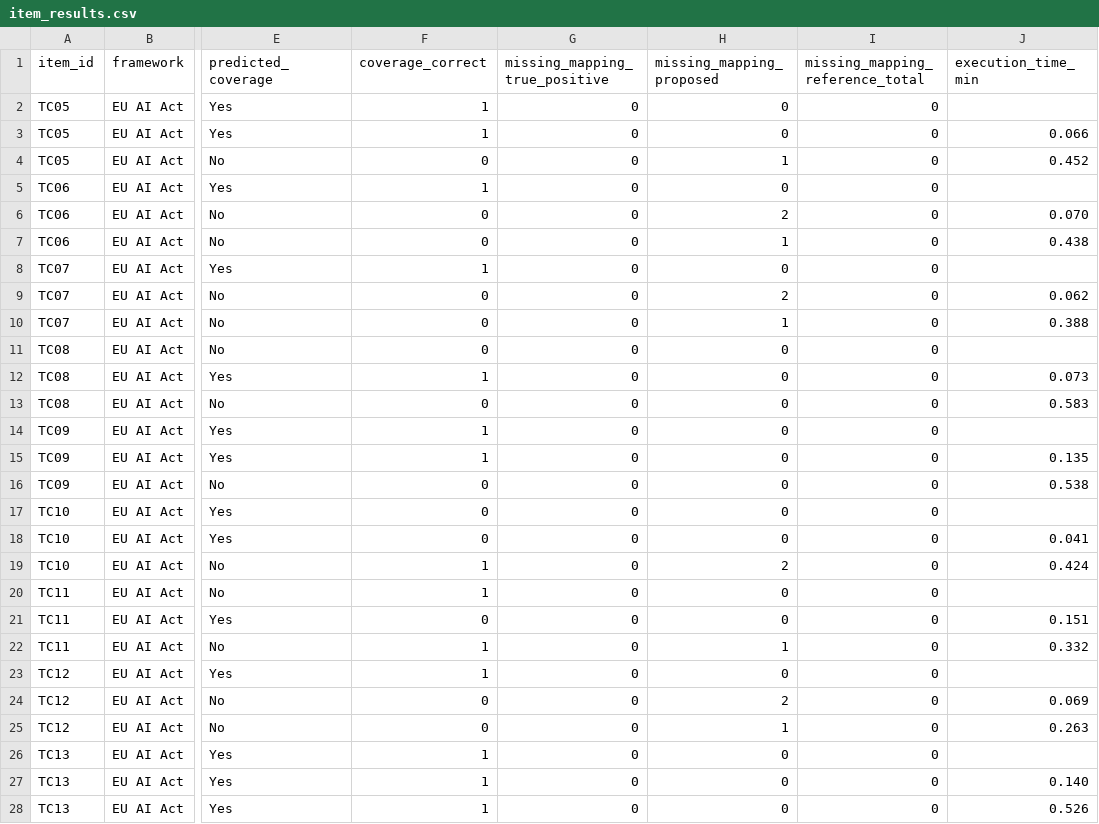
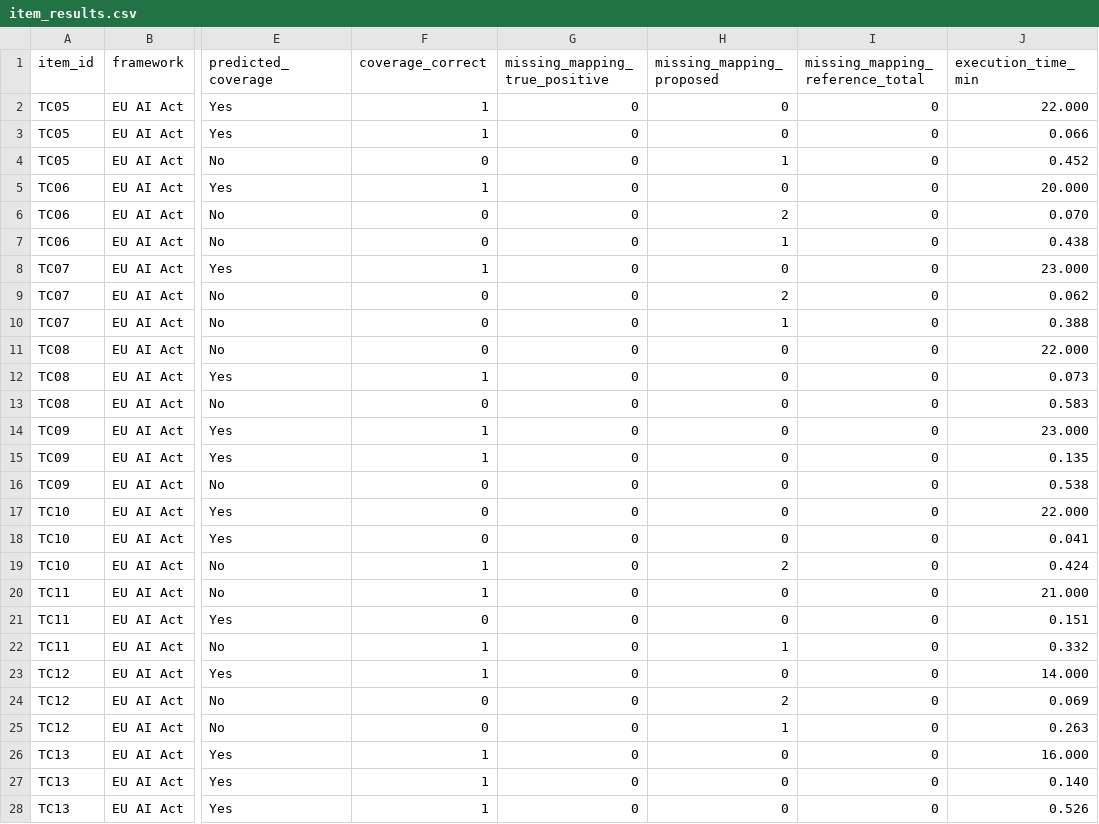
Before and after one commit to liyouqi/ai-cyber-risk-thesis, a CSV file: experiments/results/item_results.csv, drawn as a sheet; only a part is shown, gaps mark what is left out; the diff covers the shown part only; the diff names each change by its address in the sheet, - before the commit and + after, or states it on an @@ line.

```diff
--- a/experiments/results/item_results.csv
+++ b/experiments/results/item_results.csv
-J2 (execution_time_min): (empty)
+J2 (execution_time_min): 22.000
-J5 (execution_time_min): (empty)
+J5 (execution_time_min): 20.000
-J8 (execution_time_min): (empty)
+J8 (execution_time_min): 23.000
-J11 (execution_time_min): (empty)
+J11 (execution_time_min): 22.000
-J14 (execution_time_min): (empty)
+J14 (execution_time_min): 23.000
-J17 (execution_time_min): (empty)
+J17 (execution_time_min): 22.000
-J20 (execution_time_min): (empty)
+J20 (execution_time_min): 21.000
-J23 (execution_time_min): (empty)
+J23 (execution_time_min): 14.000
-J26 (execution_time_min): (empty)
+J26 (execution_time_min): 16.000
```
Also changed, not shown: 49 edited cells elsewhere in this file, experiments/outputs/manual/item_summary.csv, thesis_outputs/generated/tables/table_framework_results.csv, 15 other files.
